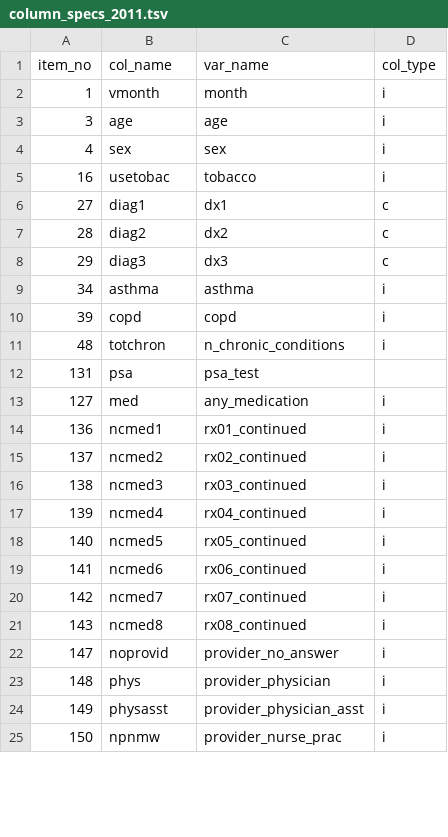
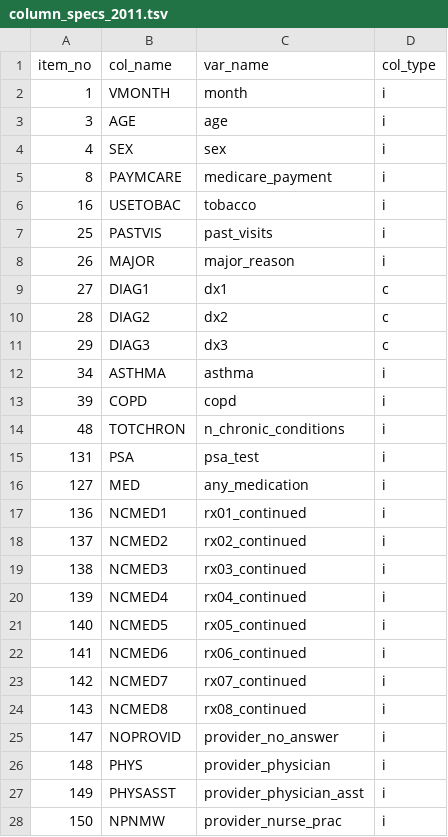
Before and after one commit to swo/namcs_drugs, a TSV file: parse/column_specs_2011.tsv, drawn as a sheet; only a part is shown; the diff covers the shown part only.

```diff
--- a/parse/column_specs_2011.tsv
+++ b/parse/column_specs_2011.tsv
@@ -1,25 +1,28 @@
 item_no	col_name	var_name	col_type
-1	vmonth	month	i
-3	age	age	i
-4	sex	sex	i
-16	usetobac	tobacco	i
-27	diag1	dx1	c
-28	diag2	dx2	c
-29	diag3	dx3	c
-34	asthma	asthma	i
-39	copd	copd	i
-48	totchron	n_chronic_conditions	i
-131	psa	psa_test
-127	med	any_medication	i
-136	ncmed1	rx01_continued	i
-137	ncmed2	rx02_continued	i
-138	ncmed3	rx03_continued	i
-139	ncmed4	rx04_continued	i
-140	ncmed5	rx05_continued	i
-141	ncmed6	rx06_continued	i
-142	ncmed7	rx07_continued	i
-143	ncmed8	rx08_continued	i
-147	noprovid	provider_no_answer	i
-148	phys	provider_physician	i
-149	physasst	provider_physician_asst	i
-150	npnmw	provider_nurse_prac	i
+1	VMONTH	month	i
+3	AGE	age	i
+4	SEX	sex	i
+8	PAYMCARE	medicare_payment	i
+16	USETOBAC	tobacco	i
+25	PASTVIS	past_visits	i
+26	MAJOR	major_reason	i
+27	DIAG1	dx1	c
+28	DIAG2	dx2	c
+29	DIAG3	dx3	c
+34	ASTHMA	asthma	i
+39	COPD	copd	i
+48	TOTCHRON	n_chronic_conditions	i
+131	PSA	psa_test	i
+127	MED	any_medication	i
+136	NCMED1	rx01_continued	i
+137	NCMED2	rx02_continued	i
+138	NCMED3	rx03_continued	i
+139	NCMED4	rx04_continued	i
+140	NCMED5	rx05_continued	i
+141	NCMED6	rx06_continued	i
+142	NCMED7	rx07_continued	i
+143	NCMED8	rx08_continued	i
+147	NOPROVID	provider_no_answer	i
+148	PHYS	provider_physician	i
+149	PHYSASST	provider_physician_asst	i
+150	NPNMW	provider_nurse_prac	i
```
Also changed, not shown: 1 added row and 54 edited cells elsewhere in this file, parse/column_specs_2014.tsv, 9 other files.
